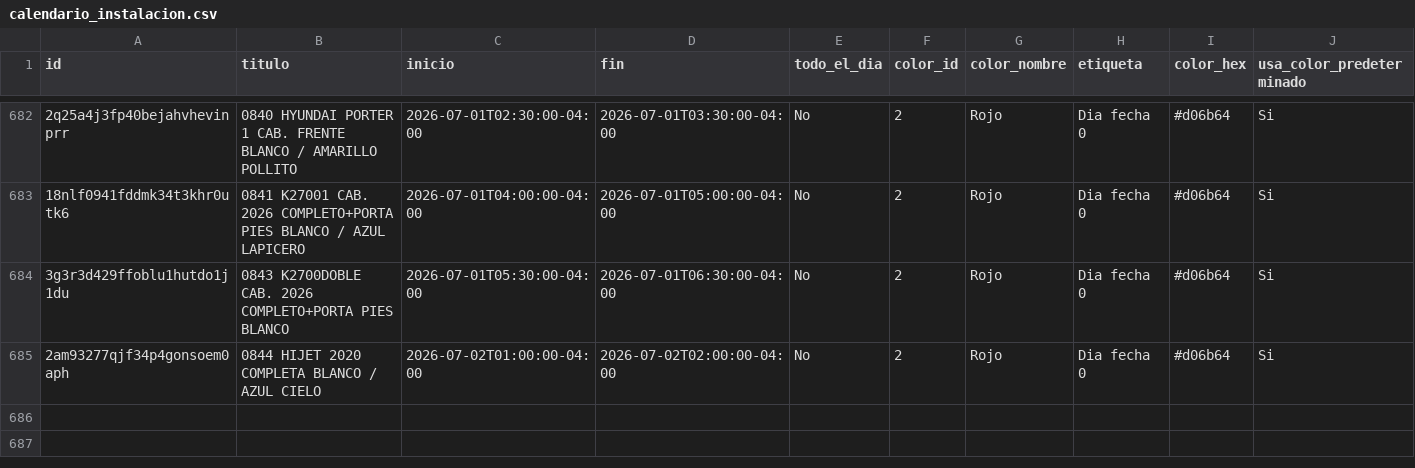
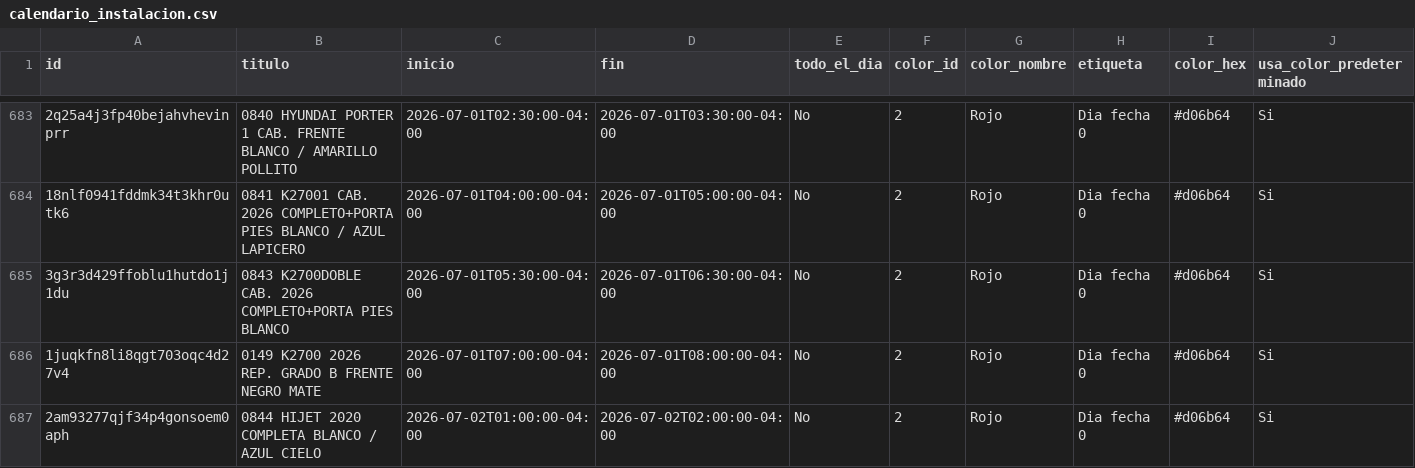
Before and after one commit to Osiris-14/reporte-cxc-alegra, a CSV file: calendario_instalacion.csv, drawn as a sheet; only a part is shown, gaps mark what is left out; rows hold the shown columns only; the diff covers the shown part only; the diff names each change by its address in the sheet, - before the commit and + after, or states it on an @@ line.

```diff
--- a/calendario_instalacion.csv
+++ b/calendario_instalacion.csv
+row 686: 1juqkfn8li8qgt703oqc4d27v4 | 0149 K2700 2026 REP. GRADO B FRENTE NEGRO MATE | 2026-07-01T07:00:00-04:00 | 2026-07-01T08:00:00-04:00 | No | 2 | Rojo | Dia fecha 0 | #d06b64 | Si
```
Also changed, not shown: 3 added rows elsewhere in this file.
